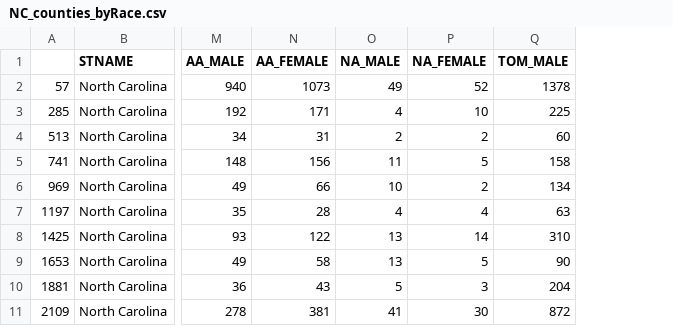
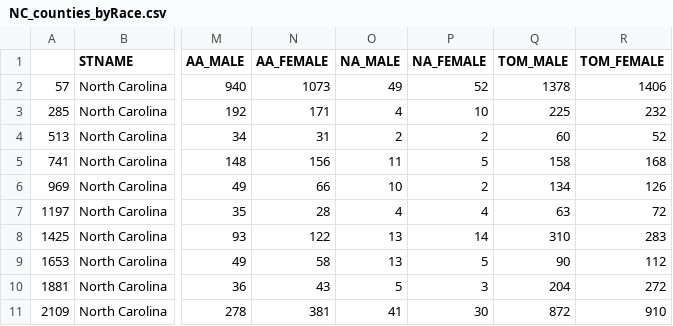
Before and after one commit to jqyang42/pikapixels, a CSV file: data_sets/NC_counties_byRace.csv, drawn as a sheet; only a part is shown, gaps mark what is left out; the diff names each change by its address in the sheet, - before the commit and + after, or states it on an @@ line.

```diff
--- a/data_sets/NC_counties_byRace.csv
+++ b/data_sets/NC_counties_byRace.csv
+column R (TOM_FEMALE), rows 2-11: 1406 | 232 | 52 | 168 | 126 | 72 | 283 | 112 | 272 | 910
```
Also changed, not shown: 6 other files.
